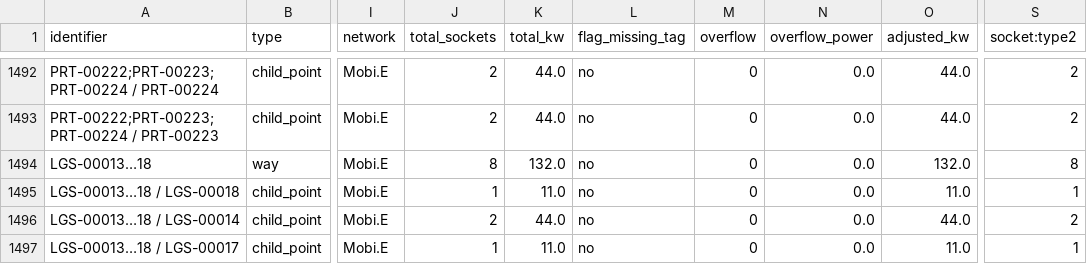
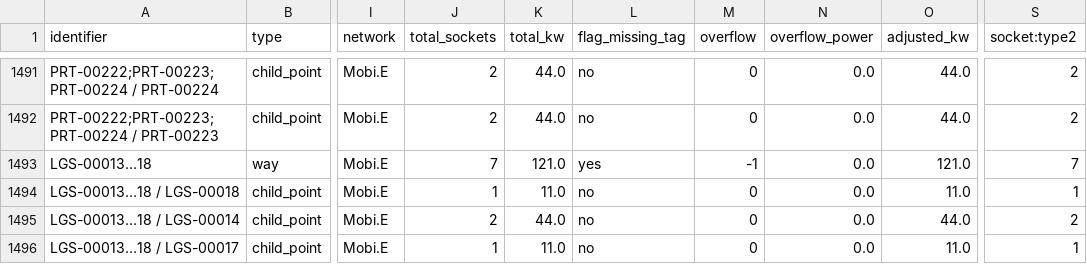
Before and after one commit to avataranedotas/umap_postos, a CSV file: stations.csv, drawn as a sheet; only a part is shown, gaps mark what is left out; addresses are those after the commit; the diff covers the shown part only; the diff names each change by its address in the sheet, - before the commit and + after, or states it on an @@ line.

```diff
--- a/stations.csv
+++ b/stations.csv
-J1493 (total_sockets): 8
+J1493 (total_sockets): 7
-K1493 (total_kw): 132.0
+K1493 (total_kw): 121.0
-L1493 (flag_missing_tag): no
+L1493 (flag_missing_tag): yes
-M1493 (overflow): 0
+M1493 (overflow): -1
-O1493 (adjusted_kw): 132.0
+O1493 (adjusted_kw): 121.0
-S1493 (socket:type2): 8
+S1493 (socket:type2): 7
```
Also changed, not shown: 2 added rows, 2 removed rows and 47 edited cells elsewhere in this file, 15 other files.
